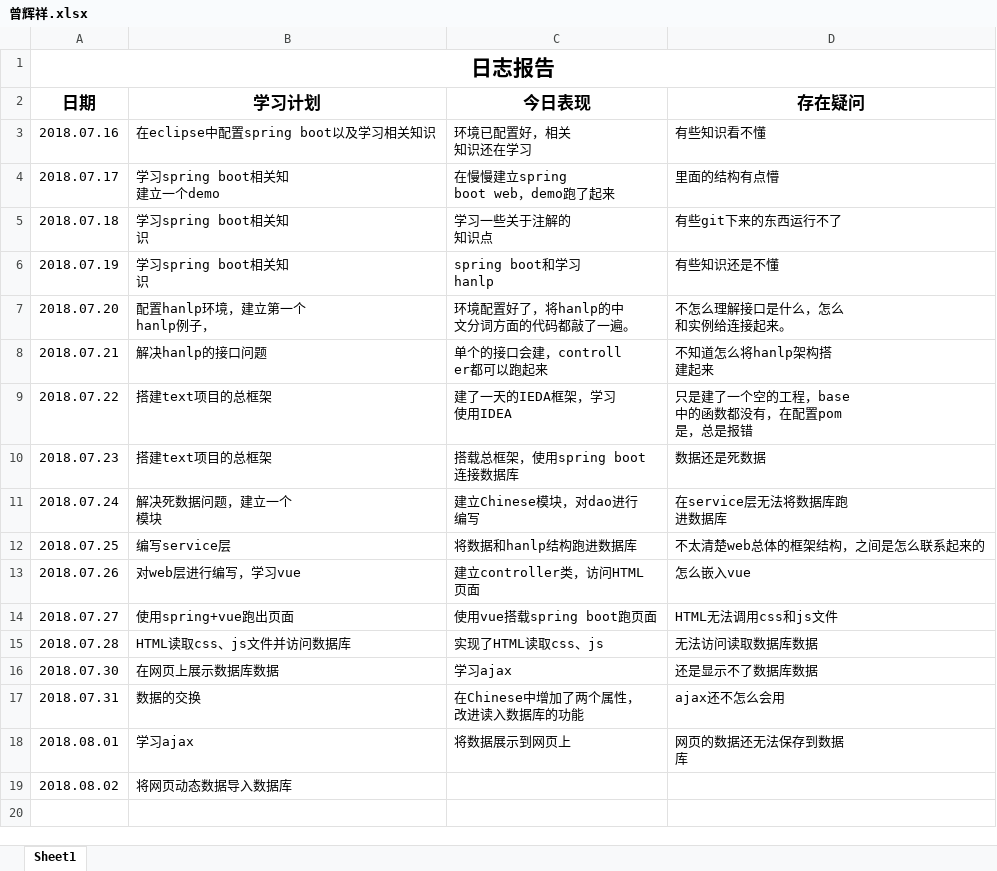
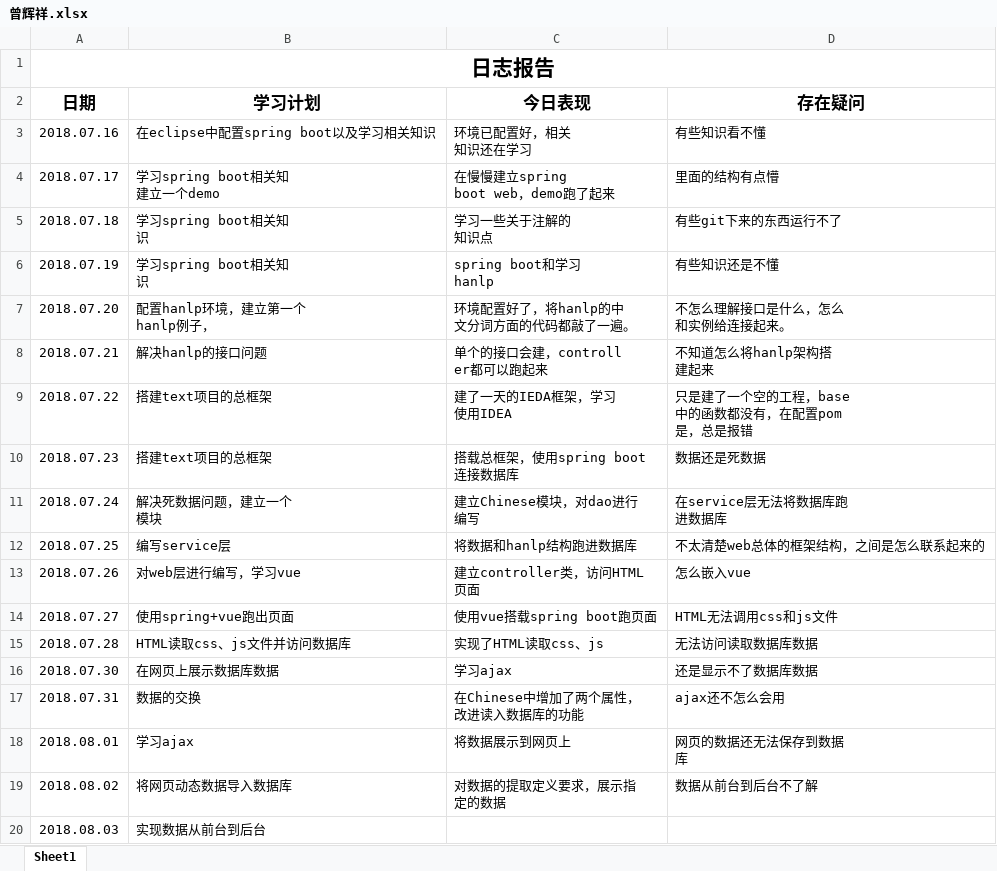
Before and after one commit to Fly97/zutnlp, an Excel workbook: zutnlp-text/doc/log/曾辉祥.xlsx, sheet Sheet1, drawn as a sheet; values as stored, in another font and other column widths than the file's, no borders; ↵ is a line break in a cell; the diff names each change by its address in the sheet, - before the commit and + after, or states it on an @@ line.

```diff
--- a/zutnlp-text/doc/log/曾辉祥.xlsx (sheet Sheet1)
+++ b/zutnlp-text/doc/log/曾辉祥.xlsx (sheet Sheet1)
-C19 (今日表现): (empty)
+C19 (今日表现): 对数据的提取定义要求，展示指 ↵ 定的数据
-D19 (存在疑问): (empty)
+D19 (存在疑问): 数据从前台到后台不了解
+row 20: 2018.08.03 | 实现数据从前台到后台
```
Also changed, not shown: zutnlp-text/doc/log/支友盟.xlsx, zutnlp-text/doc/log/语言处理工作日志.xlsx, 13 other files.
